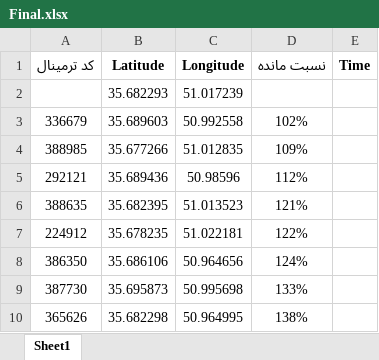
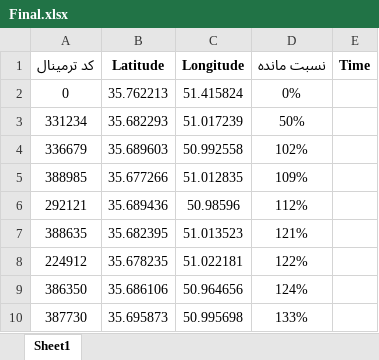
Before and after one commit to safarzadeh-reza/Sample-Code_Rout-Planning, an Excel workbook: Final.xlsx, sheet Sheet1, drawn as a sheet; only a part is shown; the shorter side is filled out with more unchanged rows; values as stored, in another font and other column widths than the file's, no borders; table styles not drawn; removed rows and columns are numbered as before the commit, all else as after; the diff names each change by its address in the sheet, - before the commit and + after, or states it on an @@ line.

```diff
--- a/Final.xlsx (sheet Sheet1)
+++ b/Final.xlsx (sheet Sheet1)
-row 2:  | 35.682293 | 51.017239
+row 2: 0 | 35.762213 | 51.415824 | 0%
+row 3: 331234 | 35.682293 | 51.017239 | 50%
```
Also changed, not shown: DistanceMatrix.xlsx, directions_result.xlsx, 1 other file.
